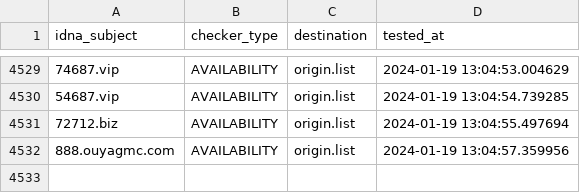
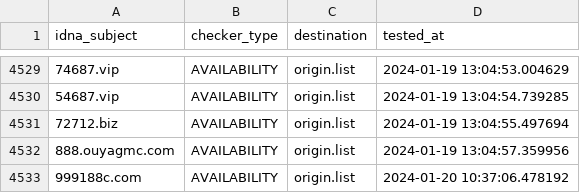
Before and after one commit to bigdargon/hostsVN-gambling-01-dead-hosts, a CSV file: .pyfunceble/inactive.csv, drawn as a sheet; only a part is shown, gaps mark what is left out; the diff names each change by its address in the sheet, - before the commit and + after, or states it on an @@ line.

```diff
--- a/.pyfunceble/inactive.csv
+++ b/.pyfunceble/inactive.csv
+row 4533: 999188c.com | AVAILABILITY | origin.list | 2024-01-20 10:37:06.478192
```
Also changed, not shown: 18 other files.
